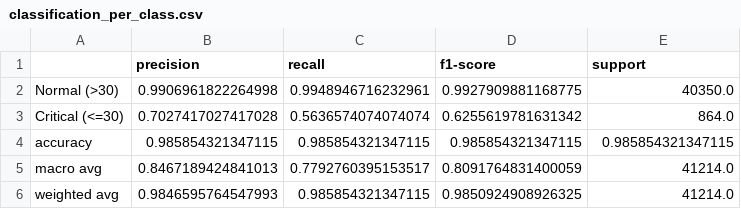
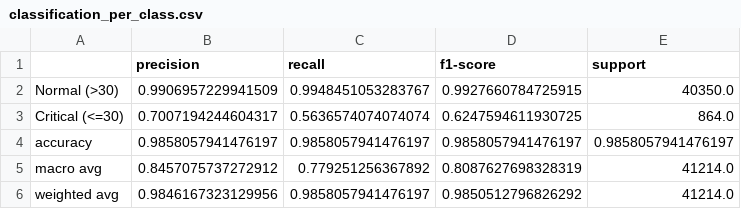
Before and after one commit to Dharshanashri-2986/ML_CAPSTONE_TEAM-14, a CSV file: reports/classification_per_class.csv, drawn as a sheet.

```diff
--- a/reports/classification_per_class.csv
+++ b/reports/classification_per_class.csv
@@ -1,6 +1,6 @@
 ,precision,recall,f1-score,support
-Normal (>30),0.9906961822264998,0.9948946716232961,0.9927909881168775,40350.0
-Critical (<=30),0.7027417027417028,0.5636574074074074,0.6255619781631342,864.0
-accuracy,0.985854321347115,0.985854321347115,0.985854321347115,0.985854321347115
-macro avg,0.8467189424841013,0.7792760395153517,0.8091764831400059,41214.0
-weighted avg,0.9846595764547993,0.985854321347115,0.9850924908926325,41214.0
+Normal (>30),0.9906957229941509,0.9948451053283767,0.9927660784725915,40350.0
+Critical (<=30),0.7007194244604317,0.5636574074074074,0.6247594611930725,864.0
+accuracy,0.9858057941476197,0.9858057941476197,0.9858057941476197,0.9858057941476197
+macro avg,0.8457075737272912,0.779251256367892,0.8087627698328319,41214.0
+weighted avg,0.9846167323129956,0.9858057941476197,0.9850512796826292,41214.0
```
Also changed, not shown: reports/classification_results.csv, reports/classification_tuning.csv, 16 other files.
